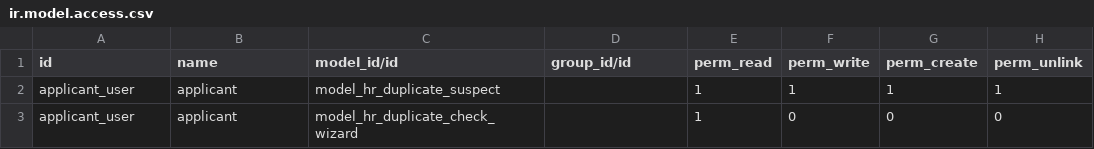
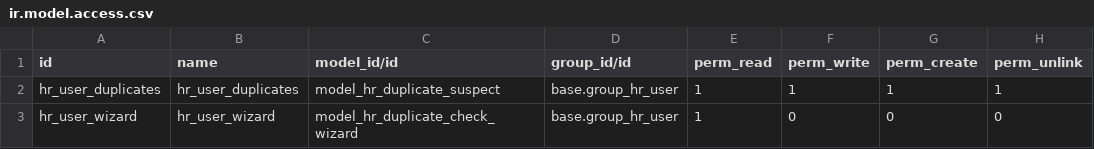
Before and after one commit to Emadbox/hr-1, a CSV file: hr_recruitment_application_duplication/security/ir.model.access.csv, drawn as a sheet.

Commit message:
[FIX] hr_application_duplication add security groups

```diff
--- a/hr_recruitment_application_duplication/security/ir.model.access.csv
+++ b/hr_recruitment_application_duplication/security/ir.model.access.csv
@@ -1,3 +1,3 @@
 id,name,model_id/id,group_id/id,perm_read,perm_write,perm_create,perm_unlink
-applicant_user,applicant,model_hr_duplicate_suspect,,1,1,1,1
-applicant_user,applicant,model_hr_duplicate_check_wizard,,1,0,0,0
+hr_user_duplicates,hr_user_duplicates,model_hr_duplicate_suspect,base.group_hr_user,1,1,1,1
+hr_user_wizard,hr_user_wizard,model_hr_duplicate_check_wizard,base.group_hr_user,1,0,0,0
```
